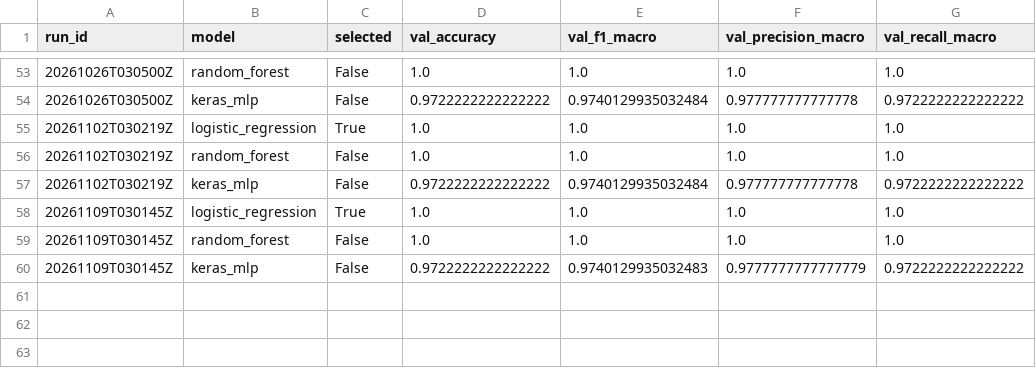
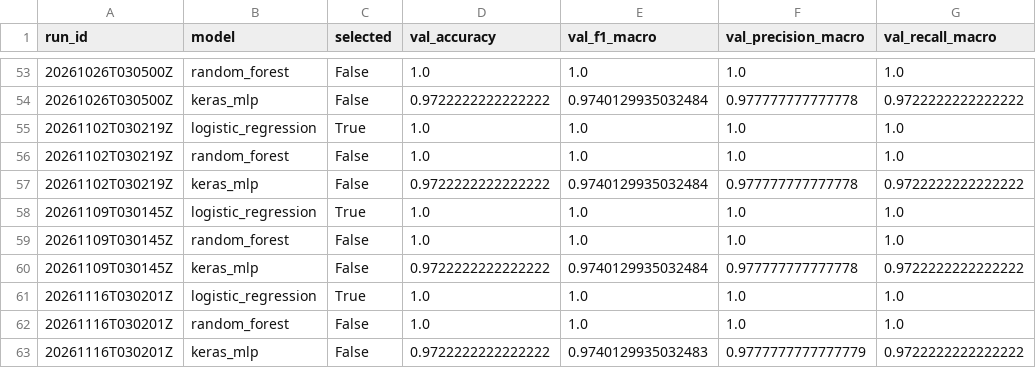
Before and after one commit to devjunioralves/ciencia-dados-mlops, a CSV file: models/metrics_history.csv, drawn as a sheet; only a part is shown, gaps mark what is left out.

Commit message:
chore(mlops): retreino automático do modelo (2026-11-16T03:02:04Z)

```diff
--- a/models/metrics_history.csv
+++ b/models/metrics_history.csv
@@ -59,2 +59,5 @@ run_id,model,selected,val_accuracy,val_f1_macro,val_precision_macro,val_recall_m
 20261109T030145Z,random_forest,False,1.0,1.0,1.0,1.0
-20261109T030145Z,keras_mlp,False,0.9722222222222222,0.9740129935032483,0.9777777777777779,0.9722222222222222
+20261109T030145Z,keras_mlp,False,0.9722222222222222,0.9740129935032484,0.977777777777778,0.9722222222222222
+20261116T030201Z,logistic_regression,True,1.0,1.0,1.0,1.0
+20261116T030201Z,random_forest,False,1.0,1.0,1.0,1.0
+20261116T030201Z,keras_mlp,False,0.9722222222222222,0.9740129935032483,0.9777777777777779,0.9722222222222222
```
Also changed, not shown: 1 other file.
